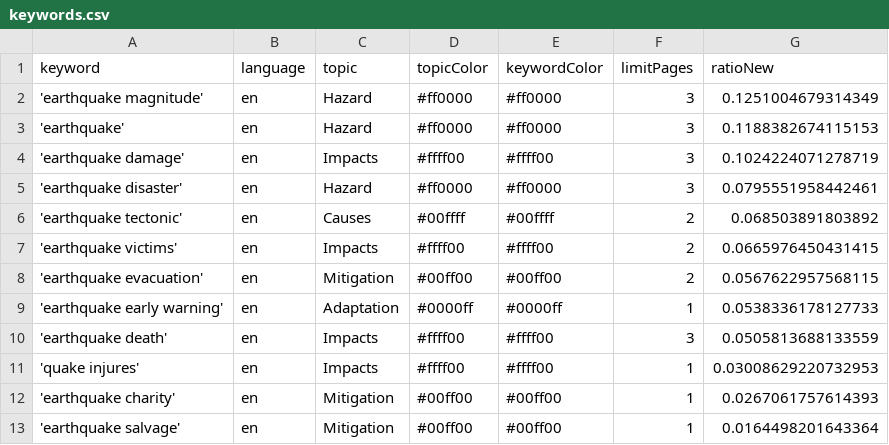
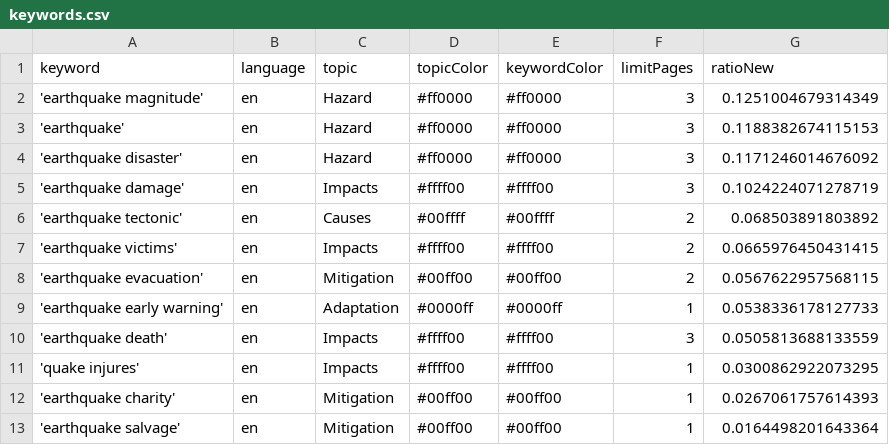
Before and after one commit to tg-news/EarthquakeIsComing, a CSV file: keywords.csv, drawn as a sheet.

```diff
--- a/keywords.csv
+++ b/keywords.csv
@@ -3,4 +3,4 @@ keyword,language,topic,topicColor,keywordColor,limitPages,ratioNew
 'earthquake',en,Hazard,#ff0000,#ff0000,3,0.1188382674115153
+'earthquake disaster',en,Hazard,#ff0000,#ff0000,3,0.1171246014676092
 'earthquake damage',en,Impacts,#ffff00,#ffff00,3,0.1024224071278719
-'earthquake disaster',en,Hazard,#ff0000,#ff0000,3,0.0795551958442461
 'earthquake tectonic',en,Causes,#00ffff,#00ffff,2,0.068503891803892
@@ -10,3 +10,3 @@ keyword,language,topic,topicColor,keywordColor,limitPages,ratioNew
 'earthquake death',en,Impacts,#ffff00,#ffff00,3,0.0505813688133559
-'quake injures',en,Impacts,#ffff00,#ffff00,1,0.03008629220732953
+'quake injures',en,Impacts,#ffff00,#ffff00,1,0.0300862922073295
 'earthquake charity',en,Mitigation,#00ff00,#00ff00,1,0.0267061757614393
```
Also changed, not shown: 1 other file.
